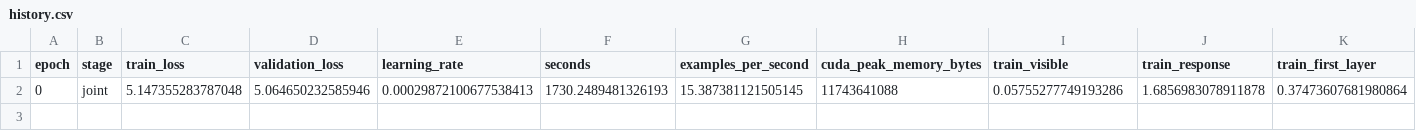
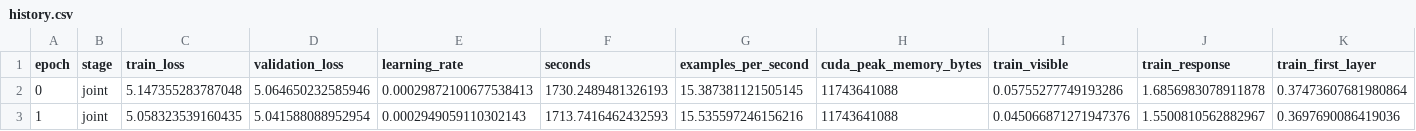
Before and after one commit to JulianAttemptsCoding/Fast-MC-CBSC, a CSV file: exhibition/data/v3_screening/v3-s2-response/history.csv, drawn as a sheet; only a part is shown; rows hold the shown columns only; the diff names each change by its address in the sheet, - before the commit and + after, or states it on an @@ line.

```diff
--- a/exhibition/data/v3_screening/v3-s2-response/history.csv
+++ b/exhibition/data/v3_screening/v3-s2-response/history.csv
+row 3: 1 | joint | 5.058323539160435 | 5.041588088952954 | 0.0002949059110302143 | 1713.7416462432593 | 15.535597246156216 | 11743641088 | 0.045066871271947376 | 1.5500810562882967 | 0.3697690086419036
```
Also changed, not shown: exhibition/data/v3_screening_history.csv, 10 other files.
